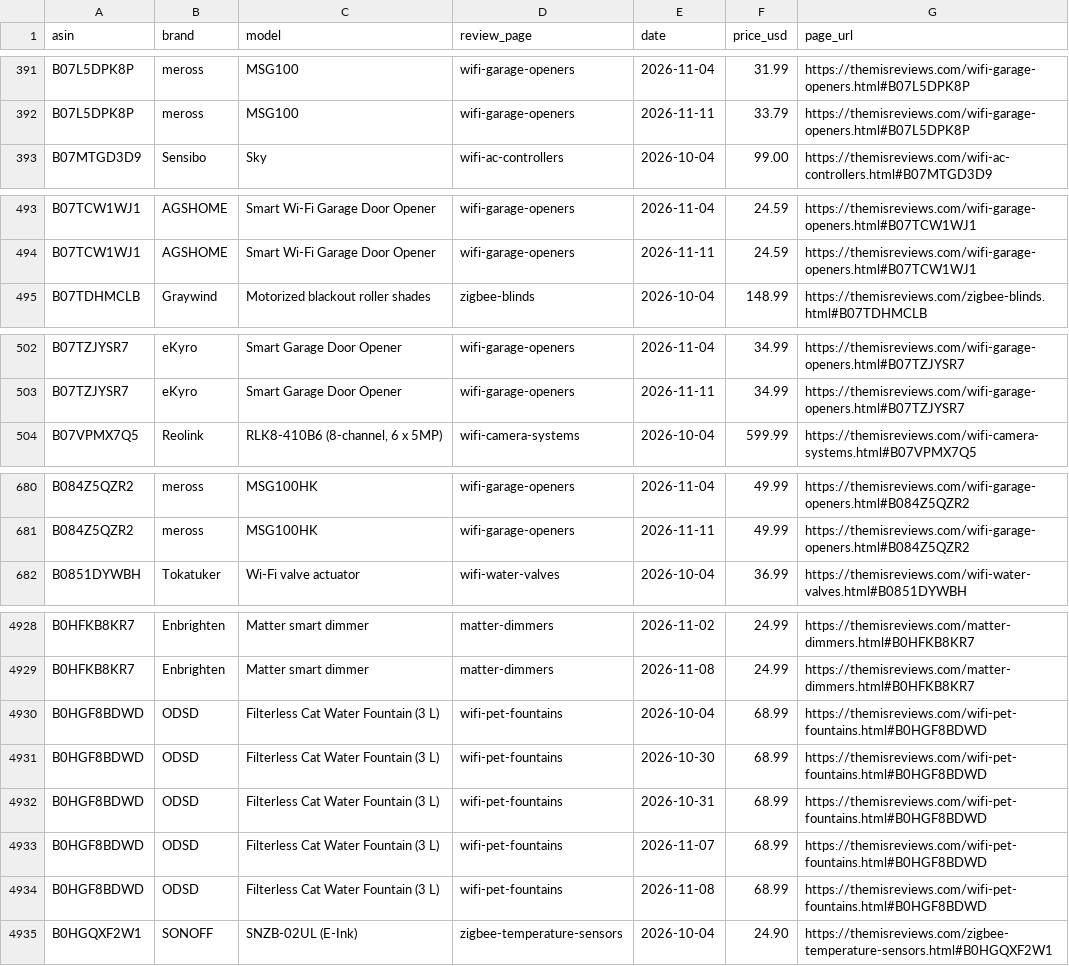
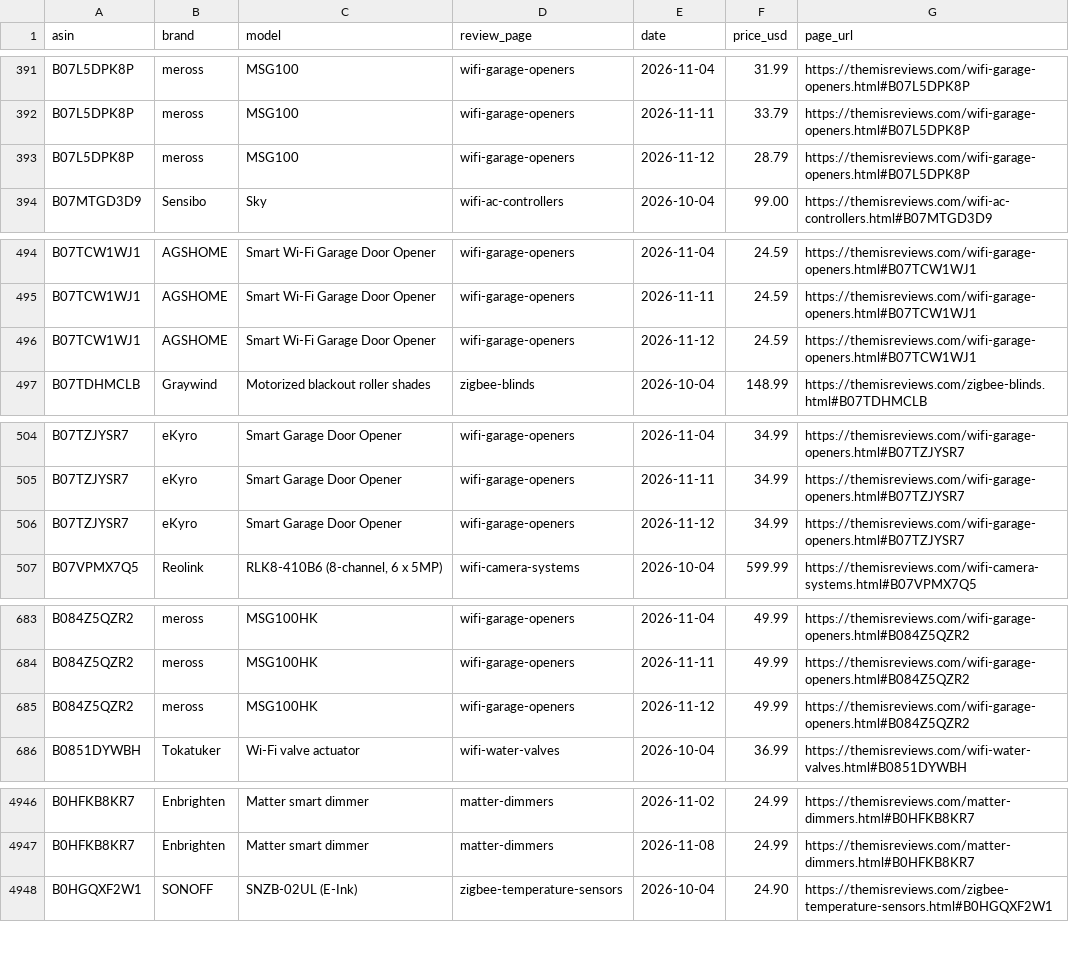
Before and after one commit to ajachierno/ThemisReviews, a CSV file: docs/price-history.csv, drawn as a sheet; only a part is shown, gaps mark what is left out; the diff covers the shown part only.

```diff
--- a/docs/price-history.csv
+++ b/docs/price-history.csv
@@ -392,2 +392,3 @@ B07L5DPK8P,meross,MSG100,wifi-garage-openers,2026-11-04,31.99,https://themisrevi
 B07L5DPK8P,meross,MSG100,wifi-garage-openers,2026-11-11,33.79,https://themisreviews.com/wifi-garage-openers.html#B07L5DPK8P
+B07L5DPK8P,meross,MSG100,wifi-garage-openers,2026-11-12,28.79,https://themisreviews.com/wifi-garage-openers.html#B07L5DPK8P
 B07MTGD3D9,Sensibo,Sky,wifi-ac-controllers,2026-10-04,99.00,https://themisreviews.com/wifi-ac-controllers.html#B07MTGD3D9
@@ -494,2 +495,3 @@ B07TCW1WJ1,AGSHOME,Smart Wi-Fi Garage Door Opener,wifi-garage-openers,2026-11-04
 B07TCW1WJ1,AGSHOME,Smart Wi-Fi Garage Door Opener,wifi-garage-openers,2026-11-11,24.59,https://themisreviews.com/wifi-garage-openers.html#B07TCW1WJ1
+B07TCW1WJ1,AGSHOME,Smart Wi-Fi Garage Door Opener,wifi-garage-openers,2026-11-12,24.59,https://themisreviews.com/wifi-garage-openers.html#B07TCW1WJ1
 B07TDHMCLB,Graywind,Motorized blackout roller shades,zigbee-blinds,2026-10-04,148.99,https://themisreviews.com/zigbee-blinds.html#B07TDHMCLB
@@ -503,2 +505,3 @@ B07TZJYSR7,eKyro,Smart Garage Door Opener,wifi-garage-openers,2026-11-04,34.99,h
 B07TZJYSR7,eKyro,Smart Garage Door Opener,wifi-garage-openers,2026-11-11,34.99,https://themisreviews.com/wifi-garage-openers.html#B07TZJYSR7
+B07TZJYSR7,eKyro,Smart Garage Door Opener,wifi-garage-openers,2026-11-12,34.99,https://themisreviews.com/wifi-garage-openers.html#B07TZJYSR7
 B07VPMX7Q5,Reolink,"RLK8-410B6 (8-channel, 6 x 5MP)",wifi-camera-systems,2026-10-04,599.99,https://themisreviews.com/wifi-camera-systems.html#B07VPMX7Q5
@@ -681,2 +684,3 @@ B084Z5QZR2,meross,MSG100HK,wifi-garage-openers,2026-11-04,49.99,https://themisre
 B084Z5QZR2,meross,MSG100HK,wifi-garage-openers,2026-11-11,49.99,https://themisreviews.com/wifi-garage-openers.html#B084Z5QZR2
+B084Z5QZR2,meross,MSG100HK,wifi-garage-openers,2026-11-12,49.99,https://themisreviews.com/wifi-garage-openers.html#B084Z5QZR2
 B0851DYWBH,Tokatuker,Wi-Fi valve actuator,wifi-water-valves,2026-10-04,36.99,https://themisreviews.com/wifi-water-valves.html#B0851DYWBH
@@ -4929,7 +4947,2 @@ B0HFKB8KR7,Enbrighten,Matter smart dimmer,matter-dimmers,2026-11-02,24.99,https:
 B0HFKB8KR7,Enbrighten,Matter smart dimmer,matter-dimmers,2026-11-08,24.99,https://themisreviews.com/matter-dimmers.html#B0HFKB8KR7
-B0HGF8BDWD,ODSD,Filterless Cat Water Fountain (3 L),wifi-pet-fountains,2026-10-04,68.99,https://themisreviews.com/wifi-pet-fountains.html#B0HGF8BDWD
-B0HGF8BDWD,ODSD,Filterless Cat Water Fountain (3 L),wifi-pet-fountains,2026-10-30,68.99,https://themisreviews.com/wifi-pet-fountains.html#B0HGF8BDWD
-B0HGF8BDWD,ODSD,Filterless Cat Water Fountain (3 L),wifi-pet-fountains,2026-10-31,68.99,https://themisreviews.com/wifi-pet-fountains.html#B0HGF8BDWD
-B0HGF8BDWD,ODSD,Filterless Cat Water Fountain (3 L),wifi-pet-fountains,2026-11-07,68.99,https://themisreviews.com/wifi-pet-fountains.html#B0HGF8BDWD
-B0HGF8BDWD,ODSD,Filterless Cat Water Fountain (3 L),wifi-pet-fountains,2026-11-08,68.99,https://themisreviews.com/wifi-pet-fountains.html#B0HGF8BDWD
 B0HGQXF2W1,SONOFF,SNZB-02UL (E-Ink),zigbee-temperature-sensors,2026-10-04,24.90,https://themisreviews.com/zigbee-temperature-sensors.html#B0HGQXF2W1
```
Also changed, not shown: 14 added rows elsewhere in this file, 31 other files.
